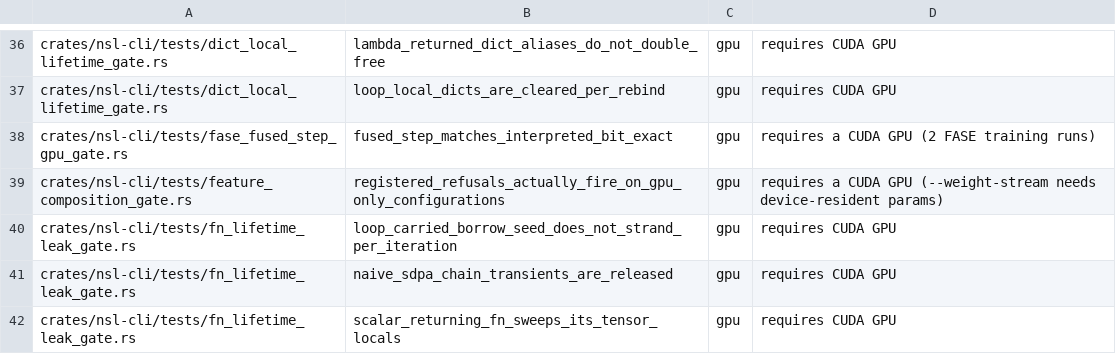
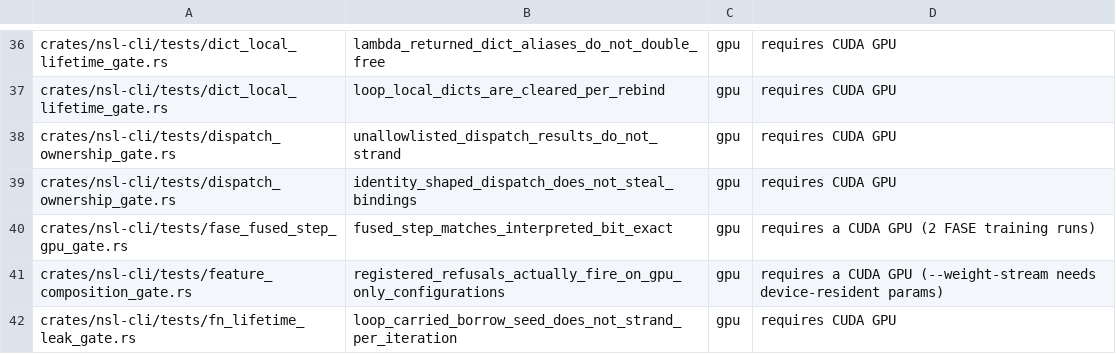
Before and after one commit to bwiemz/NSL, a TSV file: ci/gpu-cert-manifest.tsv, drawn as a sheet; only a part is shown, gaps mark what is left out; the shorter side is filled out with more unchanged rows; the diff names each change by its address in the sheet, - before the commit and + after, or states it on an @@ line.

```diff
--- a/ci/gpu-cert-manifest.tsv
+++ b/ci/gpu-cert-manifest.tsv
+row 38: crates/nsl-cli/tests/dispatch_ownership_gate.rs | unallowlisted_dispatch_results_do_not_strand | gpu | requires CUDA GPU
+row 39: crates/nsl-cli/tests/dispatch_ownership_gate.rs | identity_shaped_dispatch_does_not_steal_bindings | gpu | requires CUDA GPU
```
Also changed, not shown: 9 other files.
